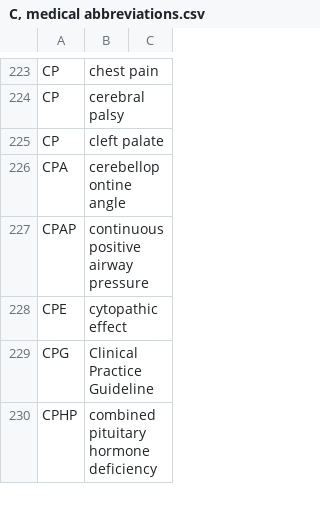
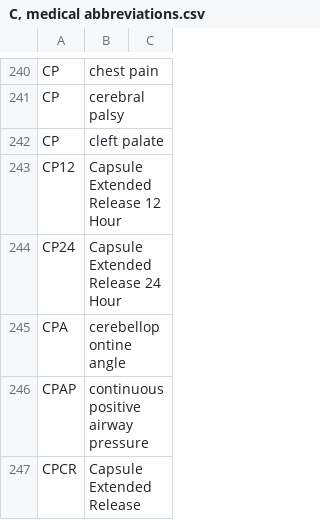
Before and after one commit to imantsm/medical_abbreviations, a CSV file: CSVs/C, medical abbreviations.csv, drawn as a sheet; only a part is shown, gaps mark what is left out; the shorter side is filled out with more unchanged rows; the diff covers the shown part only; the diff names each change by its address in the sheet, - before the commit and + after, or states it on an @@ line.

```diff
--- a/CSVs/C, medical abbreviations.csv
+++ b/CSVs/C, medical abbreviations.csv
+row 243: CP12 | Capsule Extended Release 12 Hour
+row 244: CP24 | Capsule Extended Release 24 Hour
+row 247: CPCR | Capsule Extended Release
```
Also changed, not shown: 32 added rows elsewhere in this file, CSVs/#-A, medical abbreviations.csv, CSVs/E-G, medical abbreviations.csv, 12 other files.
